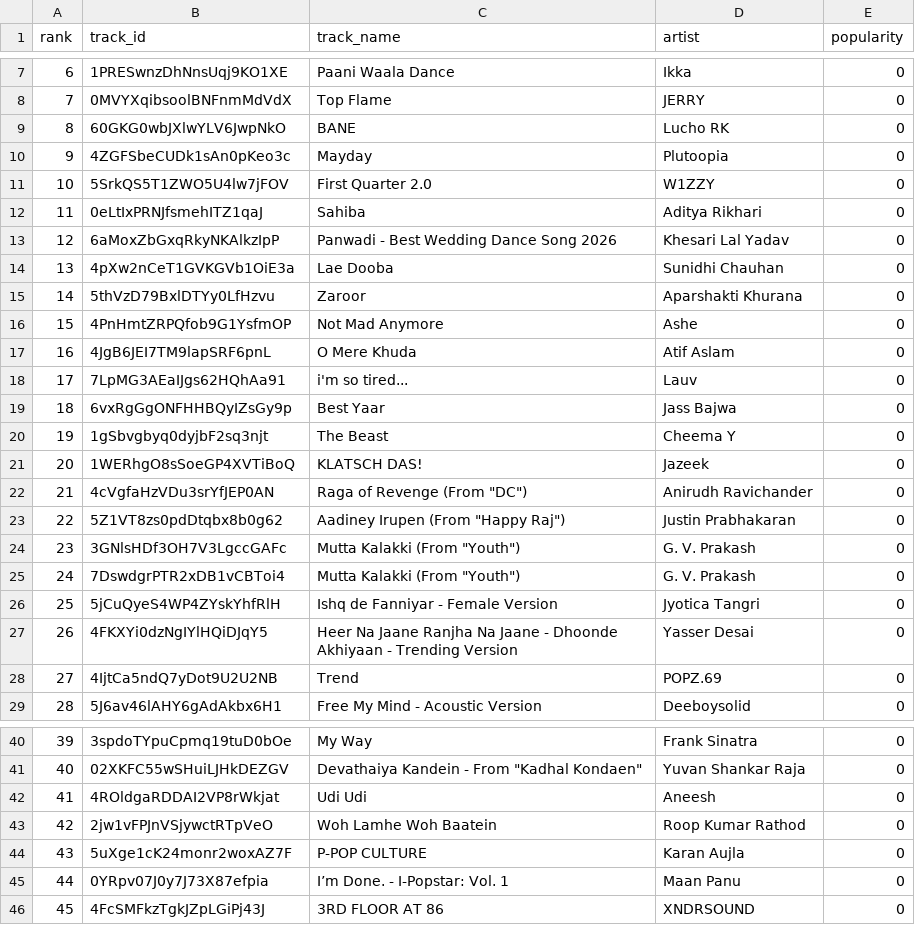
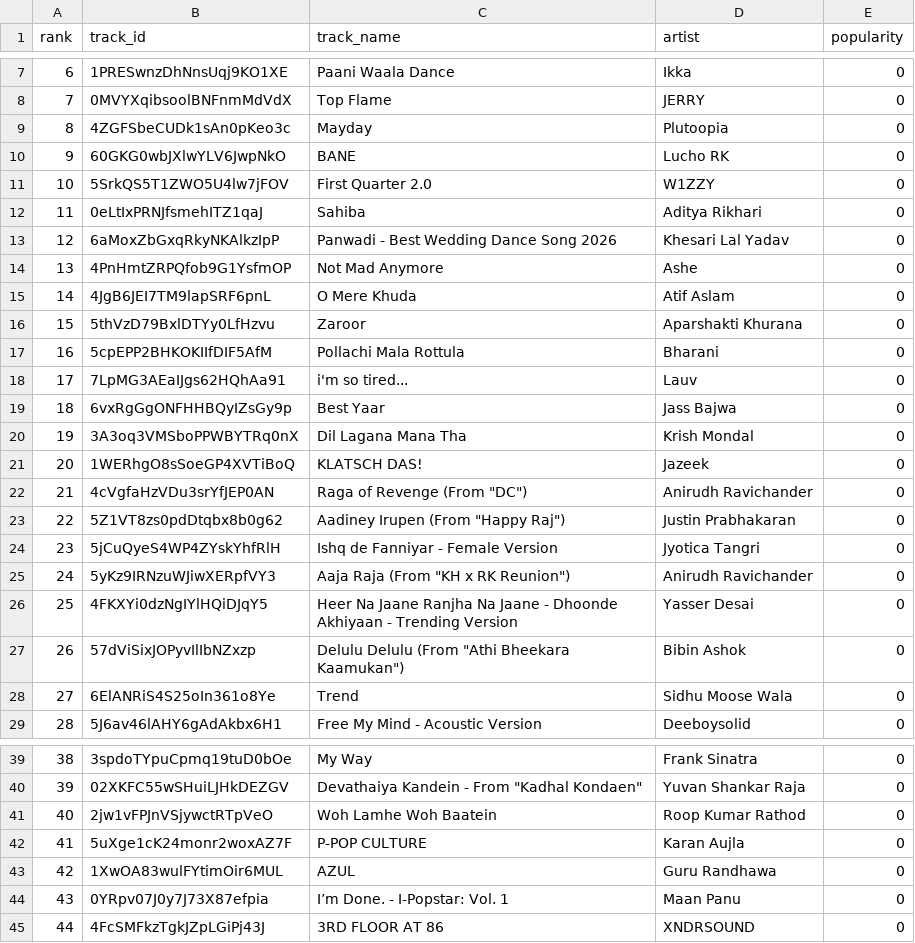
Before and after one commit to 5avis/playlist-a-live, a CSV file: trending_tracks.csv, drawn as a sheet; only a part is shown, gaps mark what is left out; removed rows and columns are numbered as before the commit, all else as after; the diff covers the shown part only; the diff names each change by its address in the sheet, - before the commit and + after, or states it on an @@ line.

```diff
--- a/trending_tracks.csv
+++ b/trending_tracks.csv
@@ row 10 moved to row 9: 8 @@
@@ column A (rank) renumbered between rows 10 and 49 @@
-row 14: 13 | 4pXw2nCeT1GVKGVb1OiE3a | Lae Dooba | Sunidhi Chauhan | 0
@@ row 15 moved to row 16: 15 @@
+row 17: 16 | 5cpEPP2BHKOKIIfDIF5AfM | Pollachi Mala Rottula | Bharani | 0
-row 20: 19 | 1gSbvgbyq0dyjbF2sq3njt | The Beast | Cheema Y | 0
@@ row 34 moved to row 20: 19 @@
-row 24: 23 | 3GNlsHDf3OH7V3LgccGAFc | Mutta Kalakki (From "Youth") | G. V. Prakash | 0
-row 25: 24 | 7DswdgrPTR2xDB1vCBToi4 | Mutta Kalakki (From "Youth") | G. V. Prakash | 0
+row 25: 24 | 5yKz9IRNzuWJiwXERpfVY3 | Aaja Raja (From "KH x RK Reunion") | Anirudh Ravichander | 0
+row 27: 26 | 57dViSixJOPyvIlIbNZxzp | Delulu Delulu (From "Athi Bheekara Kaamukan") | Bibin Ashok | 0
-B28 (track_id): 4IjtCa5ndQ7yDot9U2U2NB
+B28 (track_id): 6ElANRiS4S25oIn361o8Ye
-D28 (artist): POPZ.69
+D28 (artist): Sidhu Moose Wala
-row 42: 41 | 4ROldgaRDDAI2VP8rWkjat | Udi Udi | Aneesh | 0
+row 43: 42 | 1XwOA83wulFYtimOir6MUL | AZUL | Guru Randhawa | 0
```
Also changed, not shown: 1 added row and 1 moved row elsewhere in this file, decisions.csv.
